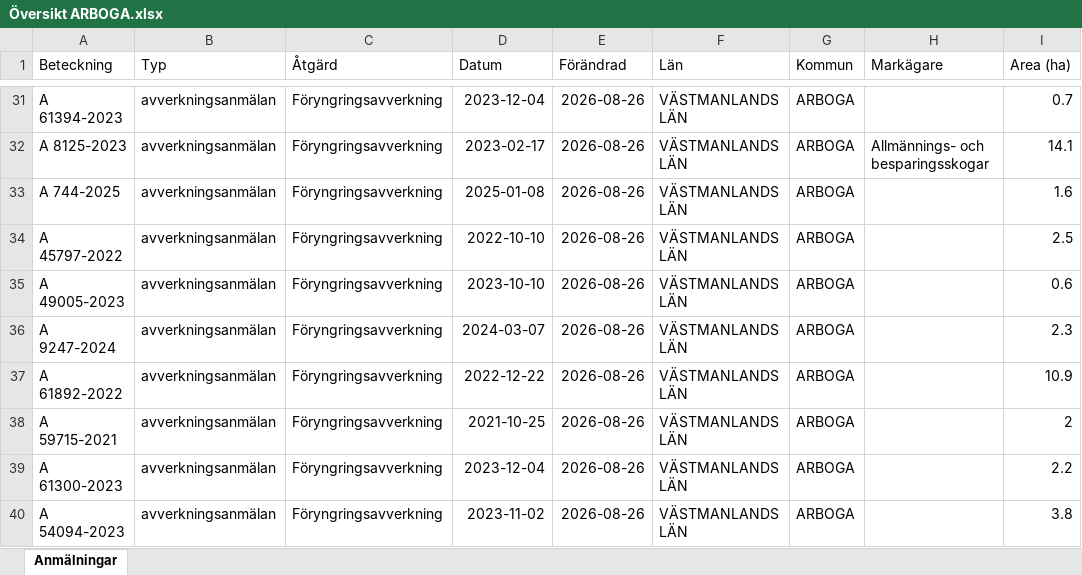
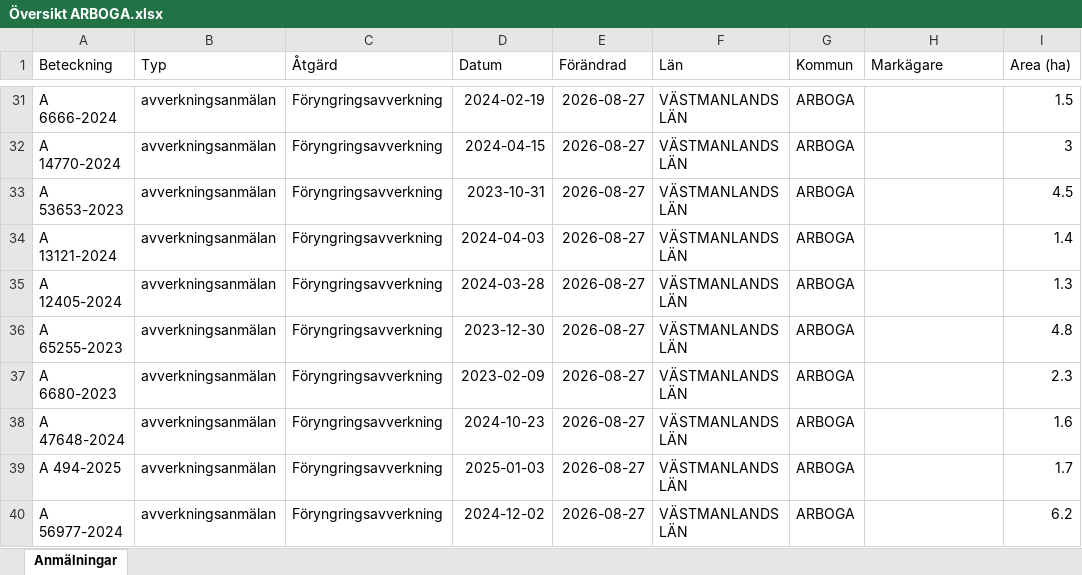
Before and after one commit to klasma/Logging_1984, an Excel workbook: Översikt ARBOGA.xlsx, sheet Anmälningar, drawn as a sheet; only a part is shown, gaps mark what is left out; values as stored, in another font and other column widths than the file's, no borders; the diff covers the shown part only; the diff names each change by its address in the sheet, - before the commit and + after, or states it on an @@ line.

```diff
--- a/Översikt ARBOGA.xlsx (sheet Anmälningar)
+++ b/Översikt ARBOGA.xlsx (sheet Anmälningar)
-A31 (Beteckning): A 61394-2023
+A31 (Beteckning): A 6666-2024
-D31 (Datum): 2023-12-04
+D31 (Datum): 2024-02-19
-E31:E40 (Förändrad): 2026-08-26
+E31:E40 (Förändrad): 2026-08-27
-I31 (Area (ha)): 0.7
+I31 (Area (ha)): 1.5
-A32 (Beteckning): A 8125-2023
+A32 (Beteckning): A 14770-2024
-D32 (Datum): 2023-02-17
+D32 (Datum): 2024-04-15
-H32 (Markägare): Allmännings- och besparingsskogar
+H32 (Markägare): (empty)
-I32 (Area (ha)): 14.1
+I32 (Area (ha)): 3
-A33 (Beteckning): A 744-2025
+A33 (Beteckning): A 53653-2023
-D33 (Datum): 2025-01-08
+D33 (Datum): 2023-10-31
-I33 (Area (ha)): 1.6
+I33 (Area (ha)): 4.5
-A34 (Beteckning): A 45797-2022
+A34 (Beteckning): A 13121-2024
-D34 (Datum): 2022-10-10
+D34 (Datum): 2024-04-03
-I34 (Area (ha)): 2.5
+I34 (Area (ha)): 1.4
-A35 (Beteckning): A 49005-2023
+A35 (Beteckning): A 12405-2024
-D35 (Datum): 2023-10-10
+D35 (Datum): 2024-03-28
-I35 (Area (ha)): 0.6
+I35 (Area (ha)): 1.3
-A36 (Beteckning): A 9247-2024
+A36 (Beteckning): A 65255-2023
-D36 (Datum): 2024-03-07
+D36 (Datum): 2023-12-30
-I36 (Area (ha)): 2.3
+I36 (Area (ha)): 4.8
-A37 (Beteckning): A 61892-2022
+A37 (Beteckning): A 6680-2023
-D37 (Datum): 2022-12-22
+D37 (Datum): 2023-02-09
-I37 (Area (ha)): 10.9
+I37 (Area (ha)): 2.3
-A38 (Beteckning): A 59715-2021
+A38 (Beteckning): A 47648-2024
-D38 (Datum): 2021-10-25
+D38 (Datum): 2024-10-23
-I38 (Area (ha)): 2
+I38 (Area (ha)): 1.6
-A39 (Beteckning): A 61300-2023
+A39 (Beteckning): A 494-2025
-D39 (Datum): 2023-12-04
+D39 (Datum): 2025-01-03
-I39 (Area (ha)): 2.2
+I39 (Area (ha)): 1.7
-A40 (Beteckning): A 54094-2023
+A40 (Beteckning): A 56977-2024
-D40 (Datum): 2023-11-02
+D40 (Datum): 2024-12-02
-I40 (Area (ha)): 3.8
+I40 (Area (ha)): 6.2
```
Also changed, not shown: 655 edited cells elsewhere in this sheet, artfynd/A 20064-2024 artfynd.xlsx, artfynd/A 26044-2025 artfynd.xlsx, 57 other files.
